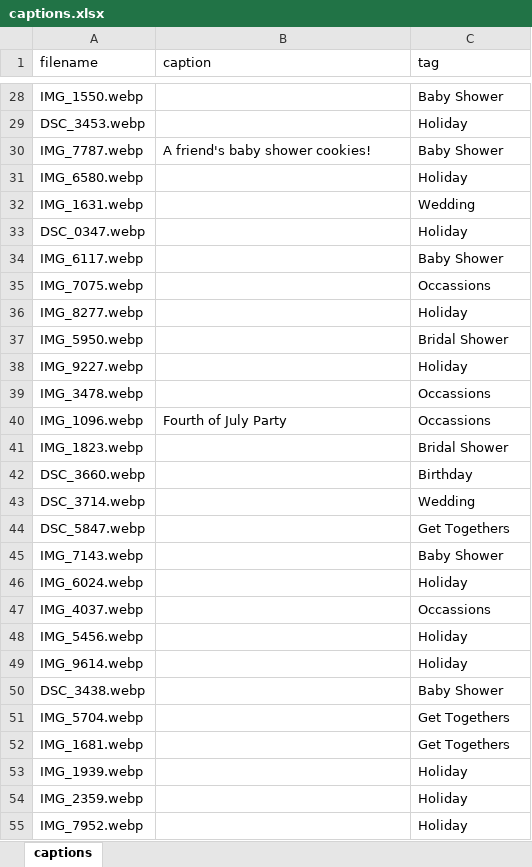
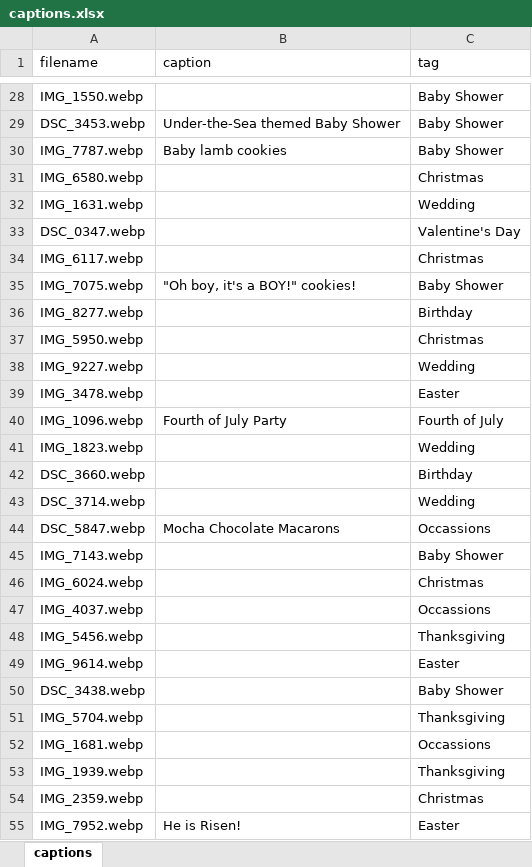
Before and after one commit to BensonJT/sprinkle-kindness, an Excel workbook: captions.xlsx, sheet captions, drawn as a sheet; only a part is shown, gaps mark what is left out; values as stored, in another font and other column widths than the file's, no borders; the diff covers the shown part only; the diff names each change by its address in the sheet, - before the commit and + after, or states it on an @@ line.

```diff
--- a/captions.xlsx (sheet captions)
+++ b/captions.xlsx (sheet captions)
-B29 (caption): (empty)
+B29 (caption): Under-the-Sea themed Baby Shower
-C29 (tag): Holiday
+C29 (tag): Baby Shower
-B30 (caption): A friend's baby shower cookies!
+B30 (caption): Baby lamb cookies
-C31 (tag): Holiday
+C31 (tag): Christmas
-C33 (tag): Holiday
+C33 (tag): Valentine's Day
-C34 (tag): Baby Shower
+C34 (tag): Christmas
-B35 (caption): (empty)
+B35 (caption): "Oh boy, it's a BOY!" cookies!
-C35 (tag): Occassions
+C35 (tag): Baby Shower
-C36 (tag): Holiday
+C36 (tag): Birthday
-C37 (tag): Bridal Shower
+C37 (tag): Christmas
-C38 (tag): Holiday
+C38 (tag): Wedding
-C39 (tag): Occassions
+C39 (tag): Easter
-C40 (tag): Occassions
+C40 (tag): Fourth of July
-C41 (tag): Bridal Shower
+C41 (tag): Wedding
-B44 (caption): (empty)
+B44 (caption): Mocha Chocolate Macarons
-C44 (tag): Get Togethers
+C44 (tag): Occassions
-C46 (tag): Holiday
+C46 (tag): Christmas
-C48 (tag): Holiday
+C48 (tag): Thanksgiving
-C49 (tag): Holiday
+C49 (tag): Easter
-C51 (tag): Get Togethers
+C51 (tag): Thanksgiving
-C52 (tag): Get Togethers
+C52 (tag): Occassions
-C53 (tag): Holiday
+C53 (tag): Thanksgiving
-C54 (tag): Holiday
+C54 (tag): Christmas
-B55 (caption): (empty)
+B55 (caption): He is Risen!
-C55 (tag): Holiday
+C55 (tag): Easter
```
Also changed, not shown: 33 edited cells elsewhere in this sheet, 3 other files.
